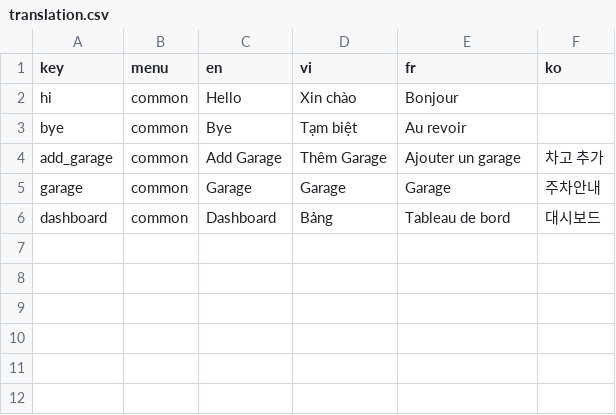
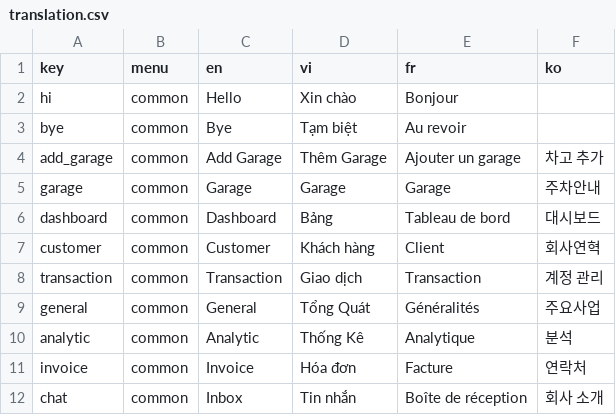
Before and after one commit to AutoAidLtd/AutoAid.Dashboard, a CSV file: src/translation.csv, drawn as a sheet.

```diff
--- a/src/translation.csv
+++ b/src/translation.csv
@@ -6 +6,7 @@ garage,common,Garage,Garage,Garage,주차안내
 dashboard,common,Dashboard,Bảng ,Tableau de bord,대시보드
+customer,common,Customer,Khách hàng,Client,회사연혁
+transaction,common,Transaction,Giao dịch,Transaction,계정 관리
+general,common,General,Tổng Quát,Généralités,주요사업
+analytic,common,Analytic,Thống Kê,Analytique,분석
+invoice,common,Invoice,Hóa đơn,Facture,연락처
+chat,common,Inbox,Tin nhắn,Boîte de réception,회사 소개
```
Also changed, not shown: 6 other files.
